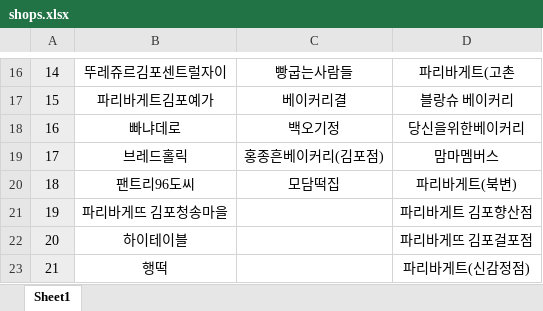
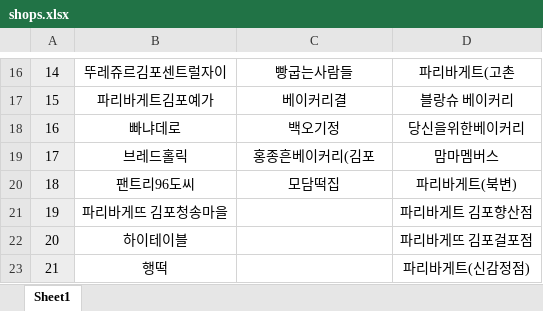
Before and after one commit to MS269/fms-auto, an Excel workbook: excel/shops.xlsx, sheet Sheet1, drawn as a sheet; only a part is shown, gaps mark what is left out; values as stored, in another font and other column widths than the file's, no borders; the diff names each change by its address in the sheet, - before the commit and + after, or states it on an @@ line.

```diff
--- a/excel/shops.xlsx (sheet Sheet1)
+++ b/excel/shops.xlsx (sheet Sheet1)
-C19: 홍종흔베이커리(김포점)
+C19: 홍종흔베이커리(김포
```
Also changed, not shown: excel/exceptions.xlsx.
